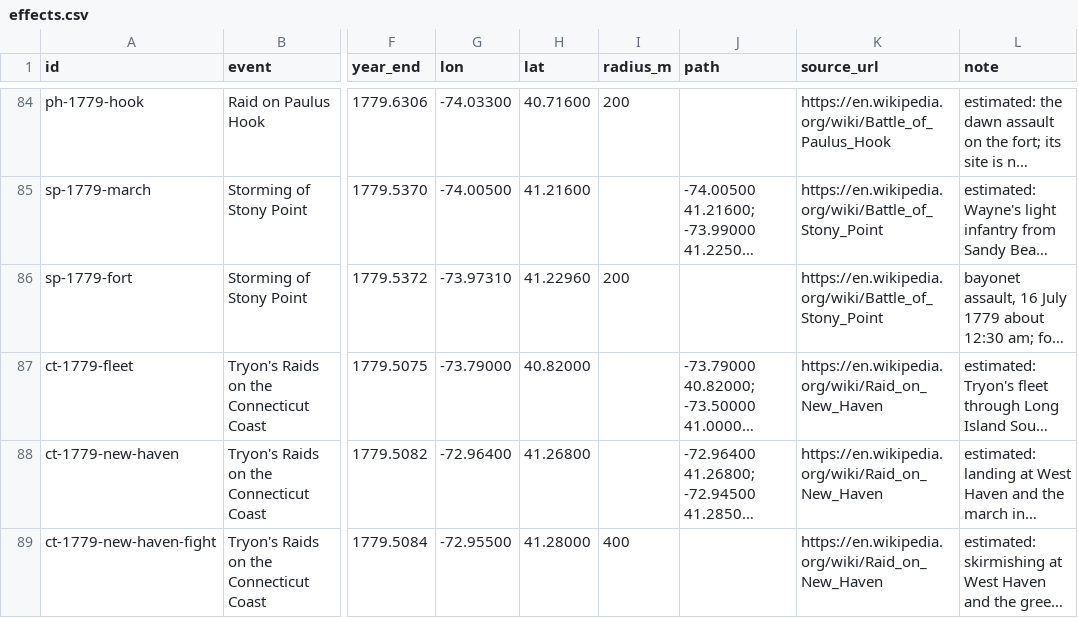
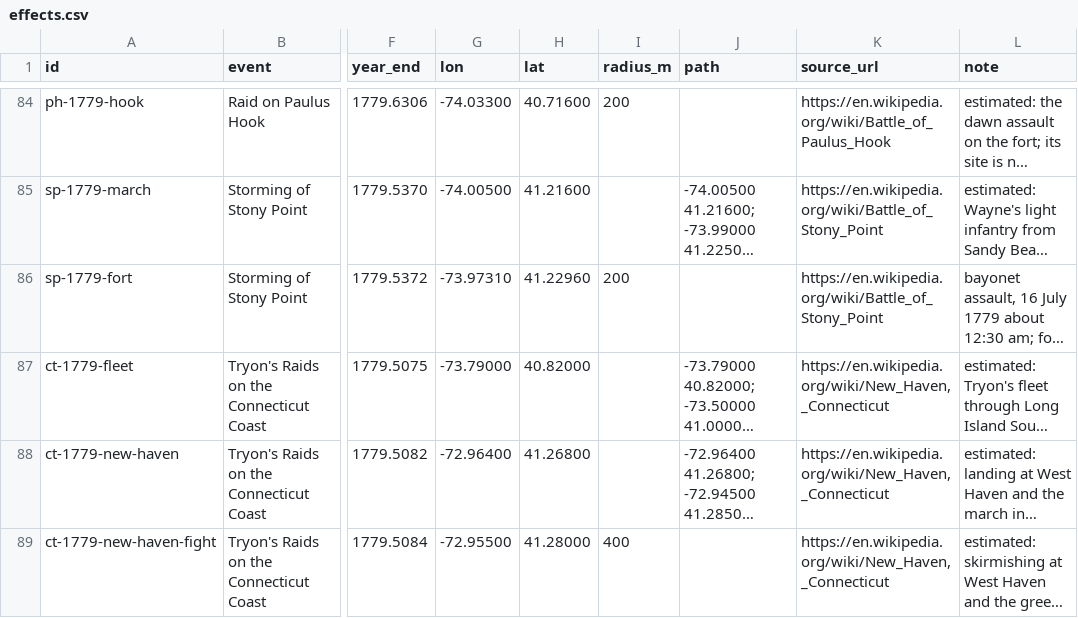
Before and after one commit to tjaffee99/nyc, a CSV file: data/tables/effects.csv, drawn as a sheet; only a part is shown, gaps mark what is left out; long unchanged cells end in …; the diff covers the shown part only; the diff names each change by its address in the sheet, - before the commit and + after, or states it on an @@ line.

```diff
--- a/data/tables/effects.csv
+++ b/data/tables/effects.csv
-K87:K89 (source_url): https://en.wikipedia.org/wiki/Raid_on_New_Haven
+K87:K89 (source_url): https://en.wikipedia.org/wiki/New_Haven,_Connecticut
```
Also changed, not shown: 5 edited cells elsewhere in this file, 5 other files.
